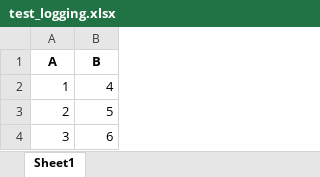
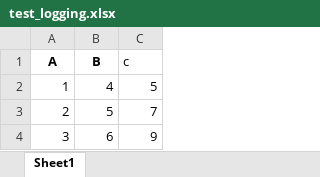
Before and after one commit to fashiye/xlsx-tool, an Excel workbook: test_logging.xlsx, sheet Sheet1, drawn as a sheet; values as stored, in another font and other column widths than the file's, no borders; the diff names each change by its address in the sheet, - before the commit and + after, or states it on an @@ line.

```diff
--- a/test_logging.xlsx (sheet Sheet1)
+++ b/test_logging.xlsx (sheet Sheet1)
+column C (c), rows 2-4: 5 | 7 | 9
```
Also changed, not shown: 5 other files.
